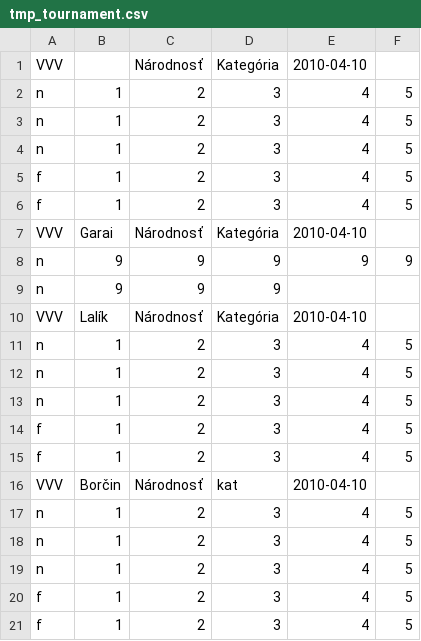
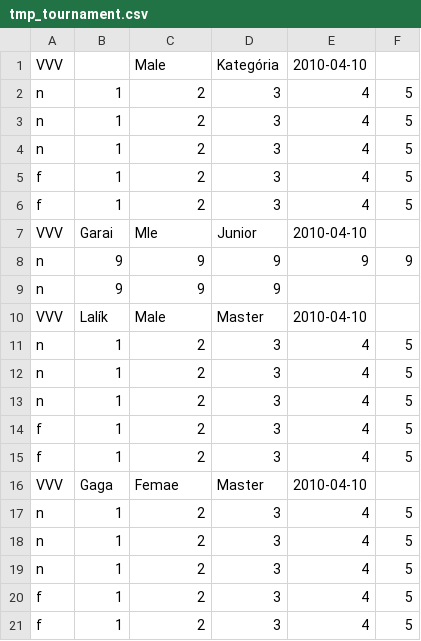
Before and after one commit to vladolalik/discgolfsk, a CSV file: uploads/tmp_tournament.csv, drawn as a sheet.

```diff
--- a/uploads/tmp_tournament.csv
+++ b/uploads/tmp_tournament.csv
@@ -1,2 +1,2 @@
-VVV,,Národnosť,Kategória,2010-04-10,
+VVV,,Male,Kategória,2010-04-10,
 n,1,2,3,4,5
@@ -6,6 +6,6 @@ f,1,2,3,4,5
 f,1,2,3,4,5
-VVV,Garai,Národnosť,Kategória,2010-04-10,
+VVV,Garai,Mle,Junior,2010-04-10,
 n,9,9,9,9,9
 n,9,9,9
-VVV,Lalík,Národnosť,Kategória,2010-04-10,
+VVV,Lalík,Male,Master,2010-04-10,
 n,1,2,3,4,5
@@ -15,3 +15,3 @@ f,1,2,3,4,5
 f,1,2,3,4,5
-VVV,Borčin,Národnosť,kat,2010-04-10,
+VVV,Gaga,Femae,Master,2010-04-10,
 n,1,2,3,4,5
```
Also changed, not shown: 10 other files.
